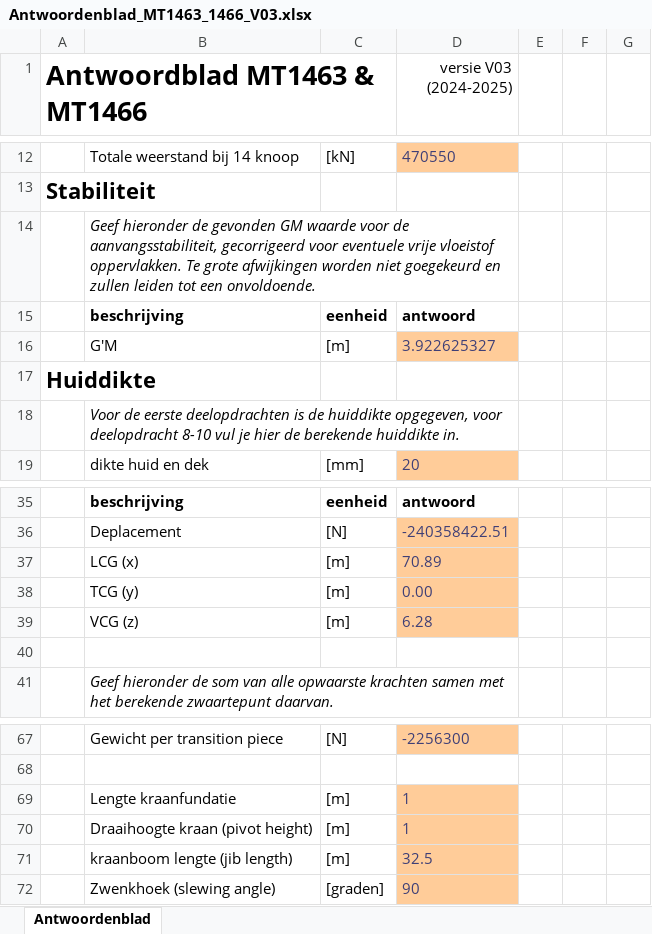
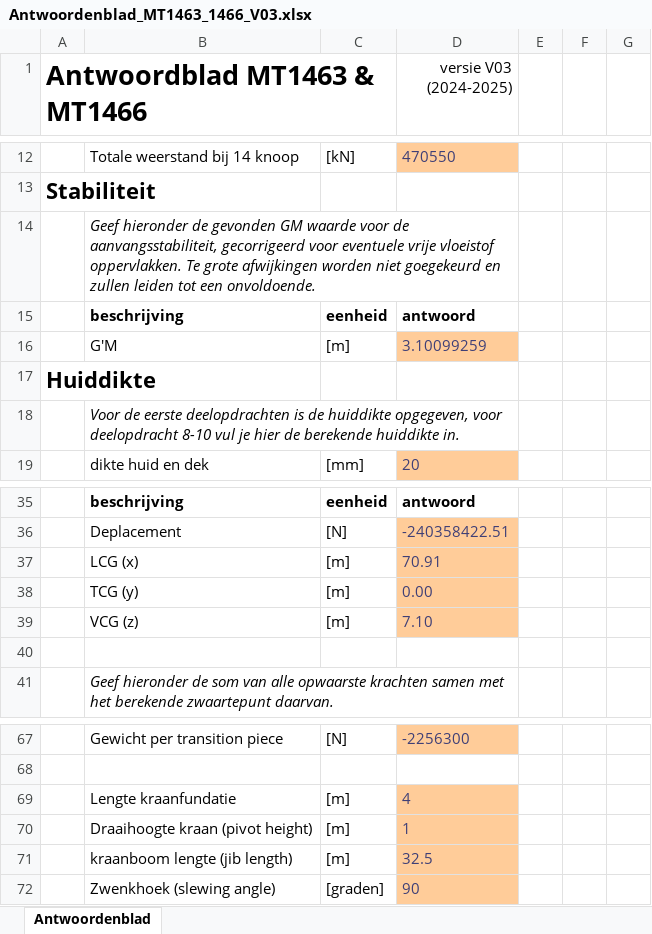
Before and after one commit to Guthub2025Randy/Deelopdracht8IenV, an Excel workbook: Main/Antwoordenblad_MT1463_1466_V03.xlsx, sheet Antwoordenblad, drawn as a sheet; only a part is shown, gaps mark what is left out; values as stored, in another font and other column widths than the file's, no borders; charts and pictures and table styles not drawn; the diff covers the shown part only; the diff names each change by its address in the sheet, - before the commit and + after, or states it on an @@ line.

```diff
--- a/Main/Antwoordenblad_MT1463_1466_V03.xlsx (sheet Antwoordenblad)
+++ b/Main/Antwoordenblad_MT1463_1466_V03.xlsx (sheet Antwoordenblad)
-D16 (versie V03 (2024-2025)): 3.922625327
+D16 (versie V03 (2024-2025)): 3.10099259
-D37 (versie V03 (2024-2025)): 70.89
+D37 (versie V03 (2024-2025)): 70.91
-D39 (versie V03 (2024-2025)): 6.28
+D39 (versie V03 (2024-2025)): 7.10
-D69 (versie V03 (2024-2025)): 1
+D69 (versie V03 (2024-2025)): 4
```
Also changed, not shown: 11 edited cells elsewhere in this sheet, 16 other files.
